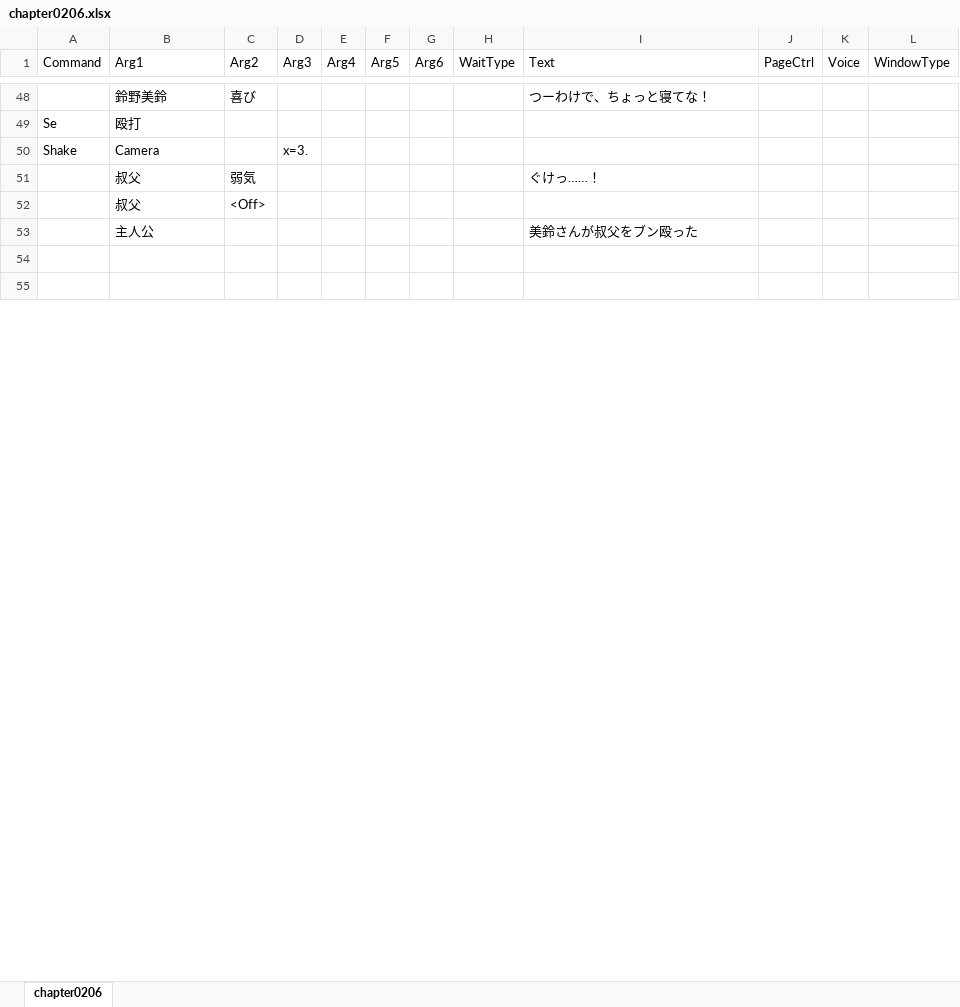
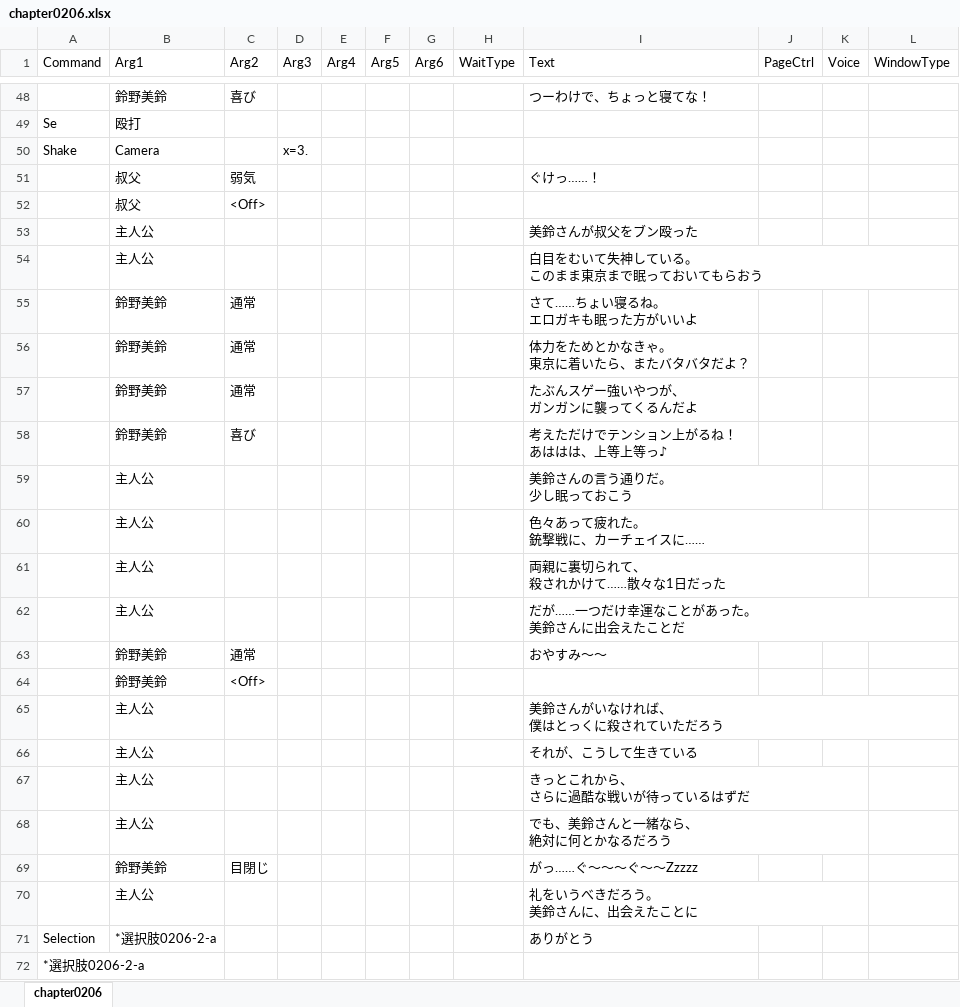
Before and after one commit to omen-Inc/utageTest, an Excel workbook: Assets/test260903/chapter0206.xlsx, sheet chapter0206, drawn as a sheet; only a part is shown, gaps mark what is left out; the shorter side is filled out with more unchanged rows; values as stored, in another font and other column widths than the file's, no borders; ↵ is a line break in a cell; the diff covers the shown part only; the diff names each change by its address in the sheet, - before the commit and + after, or states it on an @@ line.

Commit message:
10/28　chapter0206　113行まで
17日目　参加時間：2時間　計：36時間
chapter0206までデバッグ完了

```diff
--- a/Assets/test260903/chapter0206.xlsx (sheet chapter0206)
+++ b/Assets/test260903/chapter0206.xlsx (sheet chapter0206)
+row 54:  | 主人公 |  |  |  |  |  |  | 白目をむいて失神している。 ↵ このまま東京まで眠っておいてもらおう
+row 55:  | 鈴野美鈴 | 通常 |  |  |  |  |  | さて……ちょい寝るね。 ↵ エロガキも眠った方がいいよ
+row 56:  | 鈴野美鈴 | 通常 |  |  |  |  |  | 体力をためとかなきゃ。 ↵ 東京に着いたら、またバタバタだよ？
+row 57:  | 鈴野美鈴 | 通常 |  |  |  |  |  | たぶんスゲー強いやつが、 ↵ ガンガンに襲ってくるんだよ
+row 58:  | 鈴野美鈴 | 喜び |  |  |  |  |  | 考えただけでテンション上がるね！ ↵ あははは、上等上等っ♪
+row 59:  | 主人公 |  |  |  |  |  |  | 美鈴さんの言う通りだ。 ↵ 少し眠っておこう
+row 60:  | 主人公 |  |  |  |  |  |  | 色々あって疲れた。 ↵ 銃撃戦に、カーチェイスに……
+row 61:  | 主人公 |  |  |  |  |  |  | 両親に裏切られて、 ↵ 殺されかけて……散々な1日だった
+row 62:  | 主人公 |  |  |  |  |  |  | だが……一つだけ幸運なことがあった。 ↵ 美鈴さんに出会えたことだ
+row 63:  | 鈴野美鈴 | 通常 |  |  |  |  |  | おやすみ～～
+row 64:  | 鈴野美鈴 | <Off>
+row 65:  | 主人公 |  |  |  |  |  |  | 美鈴さんがいなければ、 ↵ 僕はとっくに殺されていただろう
+row 66:  | 主人公 |  |  |  |  |  |  | それが、こうして生きている
+row 67:  | 主人公 |  |  |  |  |  |  | きっとこれから、 ↵ さらに過酷な戦いが待っているはずだ
+row 68:  | 主人公 |  |  |  |  |  |  | でも、美鈴さんと一緒なら、 ↵ 絶対に何とかなるだろう
+row 69:  | 鈴野美鈴 | 目閉じ |  |  |  |  |  | がっ……ぐ～～～ぐ～～Zzzzz
+row 70:  | 主人公 |  |  |  |  |  |  | 礼をいうべきだろう。 ↵ 美鈴さんに、出会えたことに
+row 71: Selection | *選択肢0206-2-a |  |  |  |  |  |  | ありがとう
+row 72: *選択肢0206-2-a
```
Also changed, not shown: 19 added rows, 23 removed rows and 154 edited cells elsewhere in this sheet, Assets/test260903/chapter0204.xlsx, 2 other files.
